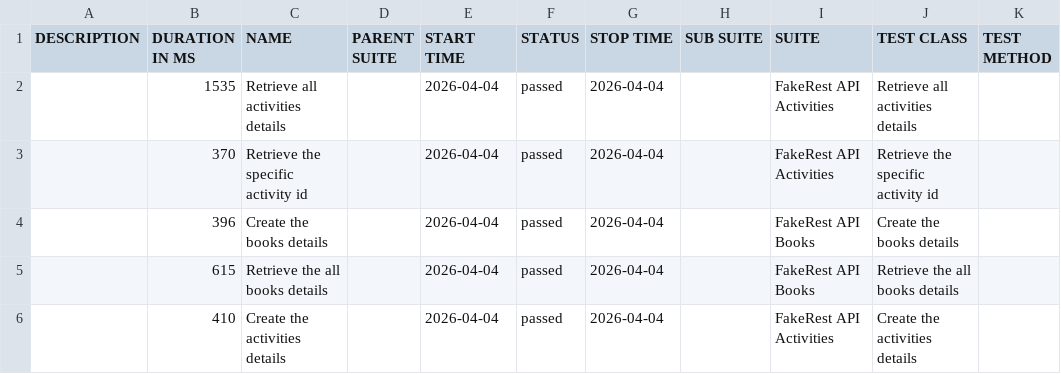
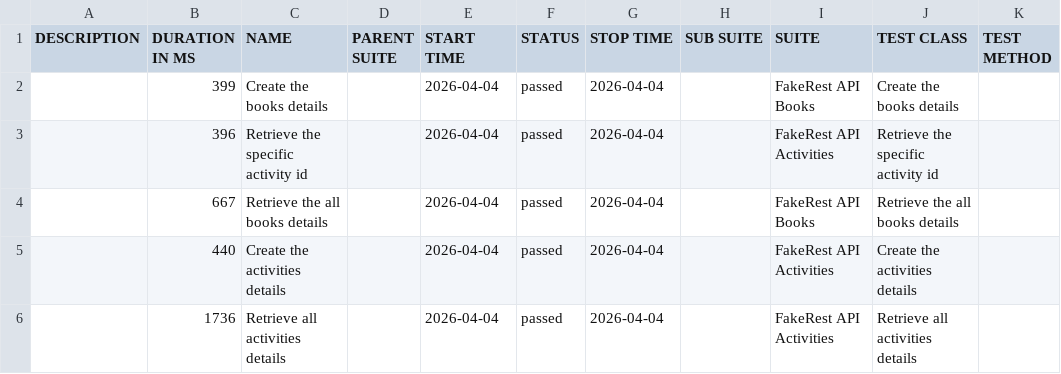
Before and after one commit to BalajiRamudu/API_Testing_Practice, a CSV file: data/suites.csv, drawn as a sheet.

```diff
--- a/data/suites.csv
+++ b/data/suites.csv
@@ -1,6 +1,6 @@
 "DESCRIPTION","DURATION IN MS","NAME","PARENT SUITE","START TIME","STATUS","STOP TIME","SUB SUITE","SUITE","TEST CLASS","TEST METHOD"
-"","1535","Retrieve all activities details","","2026-04-04","passed","2026-04-04","","FakeRest API Activities","Retrieve all activities details",""
-"","370","Retrieve the specific activity id","","2026-04-04","passed","2026-04-04","","FakeRest API Activities","Retrieve the specific activity id",""
-"","396","Create the books details","","2026-04-04","passed","2026-04-04","","FakeRest API Books","Create the books details",""
-"","615","Retrieve the all books details","","2026-04-04","passed","2026-04-04","","FakeRest API Books","Retrieve the all books details",""
-"","410","Create the activities details","","2026-04-04","passed","2026-04-04","","FakeRest API Activities","Create the activities details",""
+"","399","Create the books details","","2026-04-04","passed","2026-04-04","","FakeRest API Books","Create the books details",""
+"","396","Retrieve the specific activity id","","2026-04-04","passed","2026-04-04","","FakeRest API Activities","Retrieve the specific activity id",""
+"","667","Retrieve the all books details","","2026-04-04","passed","2026-04-04","","FakeRest API Books","Retrieve the all books details",""
+"","440","Create the activities details","","2026-04-04","passed","2026-04-04","","FakeRest API Activities","Create the activities details",""
+"","1736","Retrieve all activities details","","2026-04-04","passed","2026-04-04","","FakeRest API Activities","Retrieve all activities details",""
```
Also changed, not shown: data/behaviors.csv, 24 other files.
